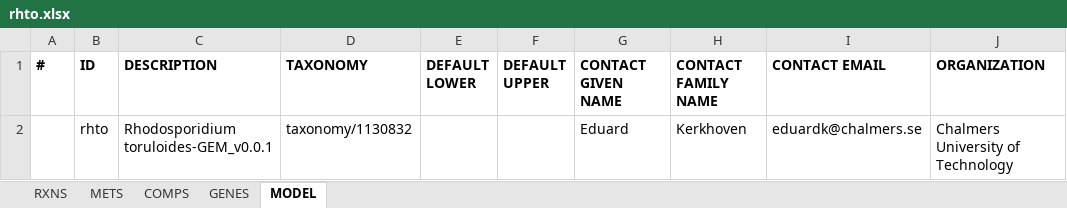
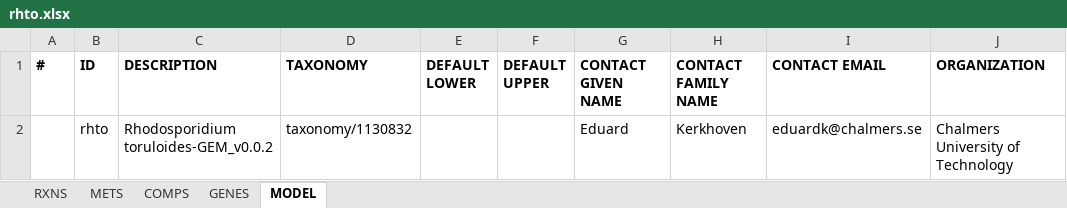
Before and after one commit to SysBioChalmers/rhto-GEM, an Excel workbook: ModelFiles/xlsx/rhto.xlsx, sheet MODEL, drawn as a sheet; only a part is shown; values as stored, in another font and other column widths than the file's, no borders; the diff names each change by its address in the sheet, - before the commit and + after, or states it on an @@ line.

```diff
--- a/ModelFiles/xlsx/rhto.xlsx (sheet MODEL)
+++ b/ModelFiles/xlsx/rhto.xlsx (sheet MODEL)
-C2 (DESCRIPTION): Rhodosporidium toruloides-GEM_v0.0.1
+C2 (DESCRIPTION): Rhodosporidium toruloides-GEM_v0.0.2
```
Also changed, not shown: sheet RXNS, 5 other files.
